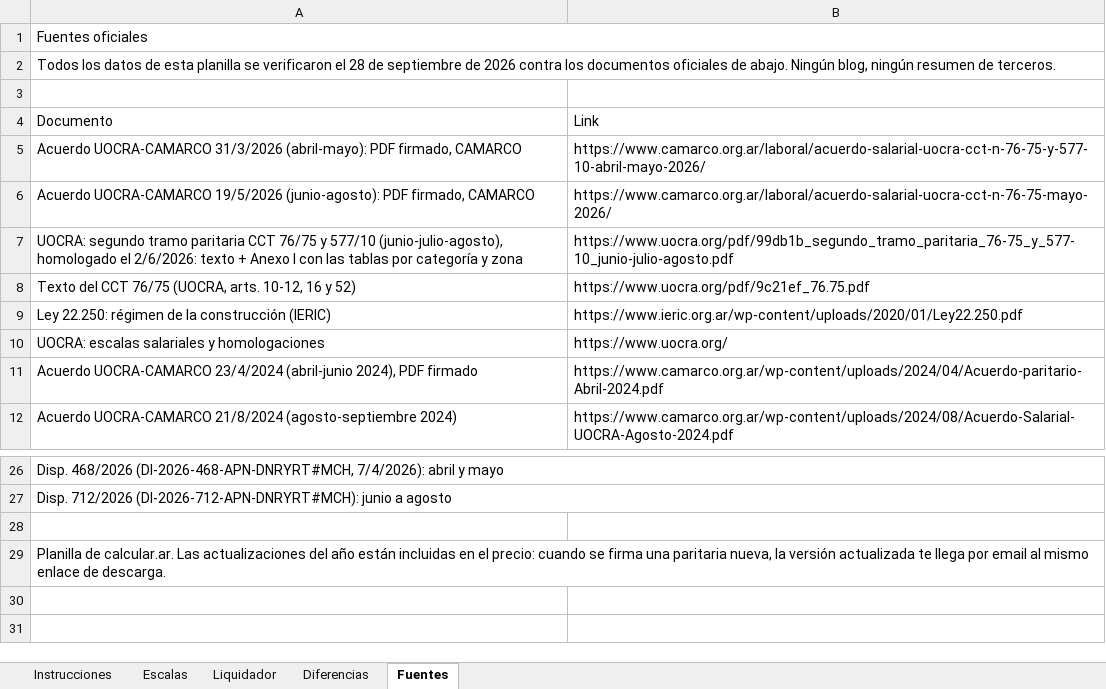
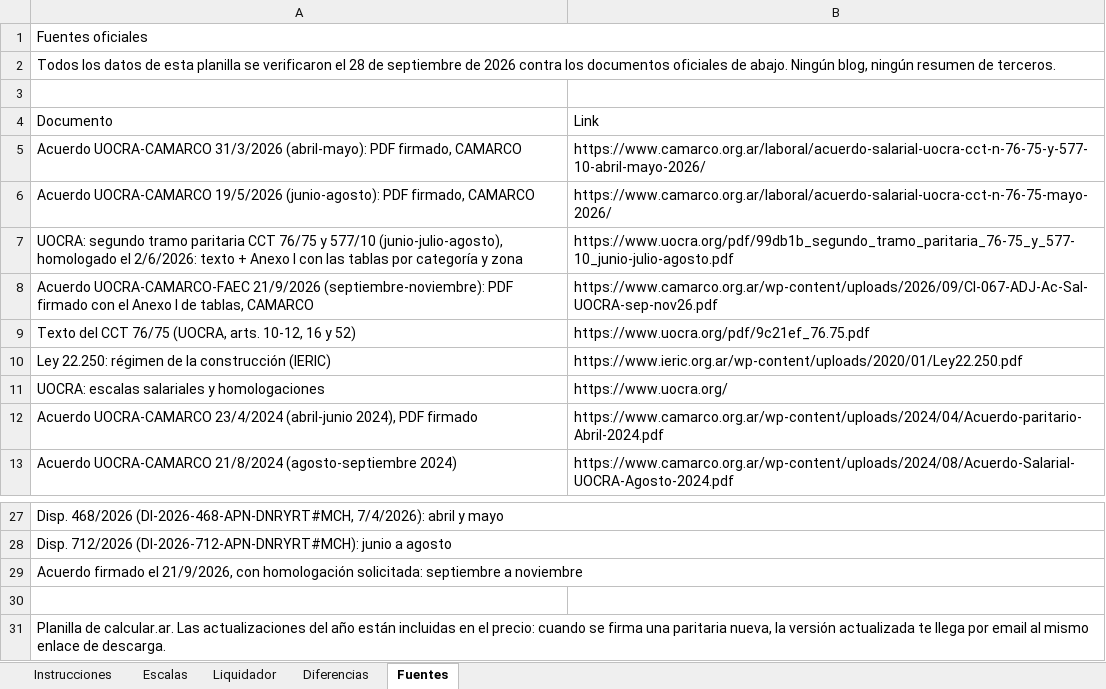
Before and after one commit to manu-180/calcular, an Excel workbook: private/planilla-uocra-2026.xlsx, sheet Fuentes, drawn as a sheet; only a part is shown, gaps mark what is left out; values as stored, in another font and other column widths than the file's, no cell formats; the diff names each change by its address in the sheet, - before the commit and + after, or states it on an @@ line.

```diff
--- a/private/planilla-uocra-2026.xlsx (sheet Fuentes)
+++ b/private/planilla-uocra-2026.xlsx (sheet Fuentes)
+row 8: Acuerdo UOCRA-CAMARCO-FAEC 21/9/2026 (septiembre-noviembre): PDF firmado con el Anexo I de tablas, CAMARCO | https://www.camarco.org.ar/wp-content/uploads/2026/09/CI-067-ADJ-Ac-Sal-UOCRA-sep-nov26.pdf
+row 29: Acuerdo firmado el 21/9/2026, con homologación solicitada: septiembre a noviembre
```
Also changed, not shown: cell formats, 1 other file.
